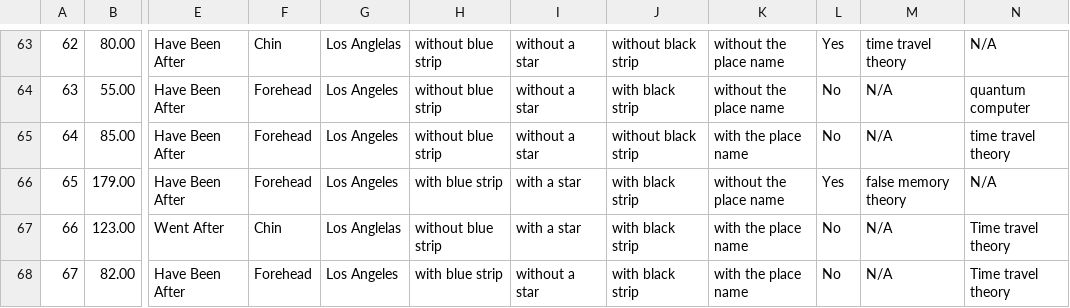
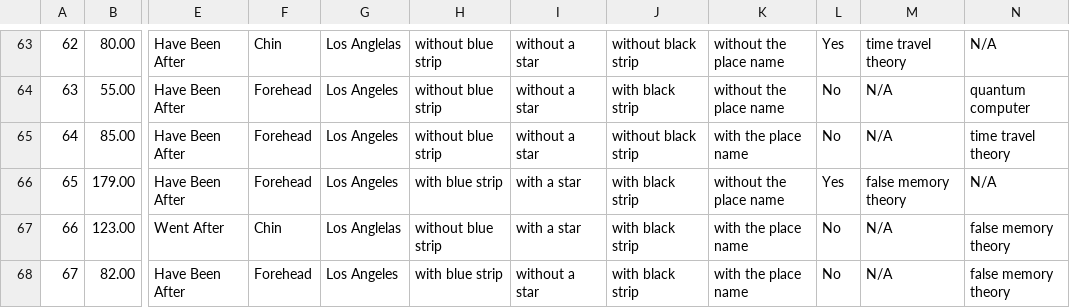
Before and after one commit to caoyiGrace/RprojectData, a CSV file: data67.csv, drawn as a sheet; only a part is shown, gaps mark what is left out; the diff covers the shown part only; the diff names each change by its address in the sheet, - before the commit and + after, or states it on an @@ line.

```diff
--- a/data67.csv
+++ b/data67.csv
-N67:N68: Time travel theory
+N67:N68: false memory theory
```
Also changed, not shown: 39 edited cells elsewhere in this file.
